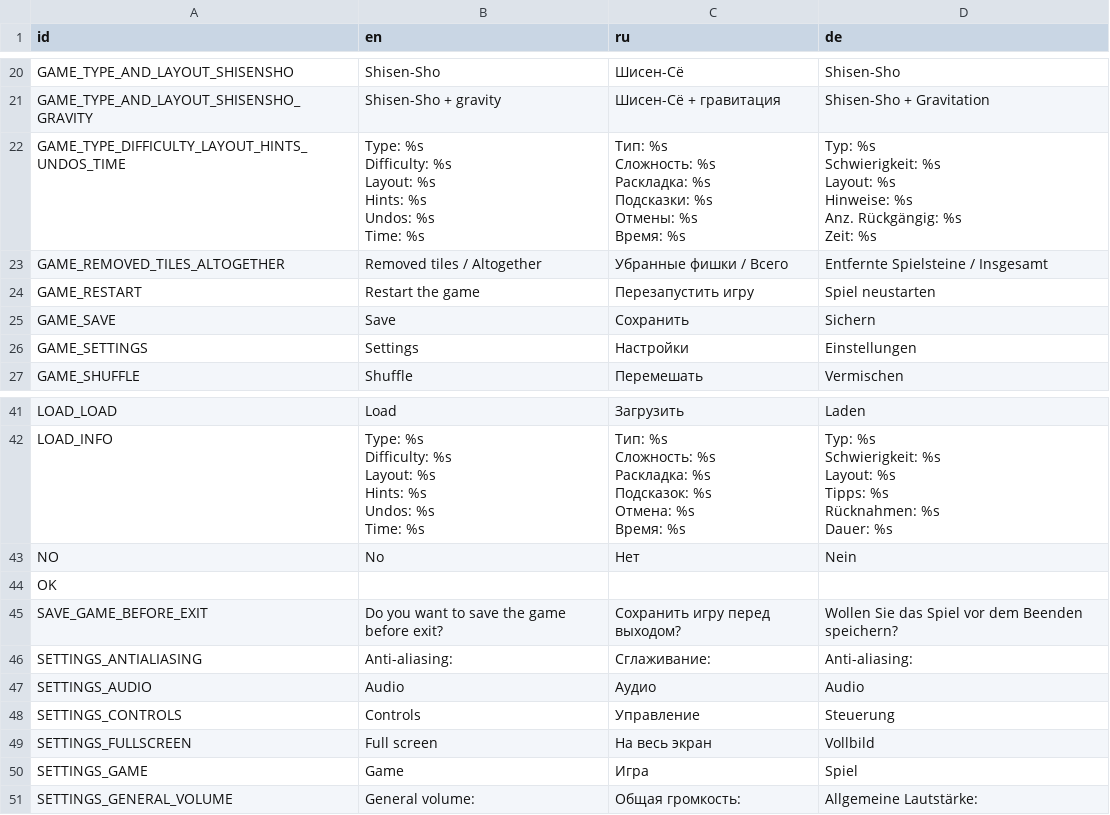
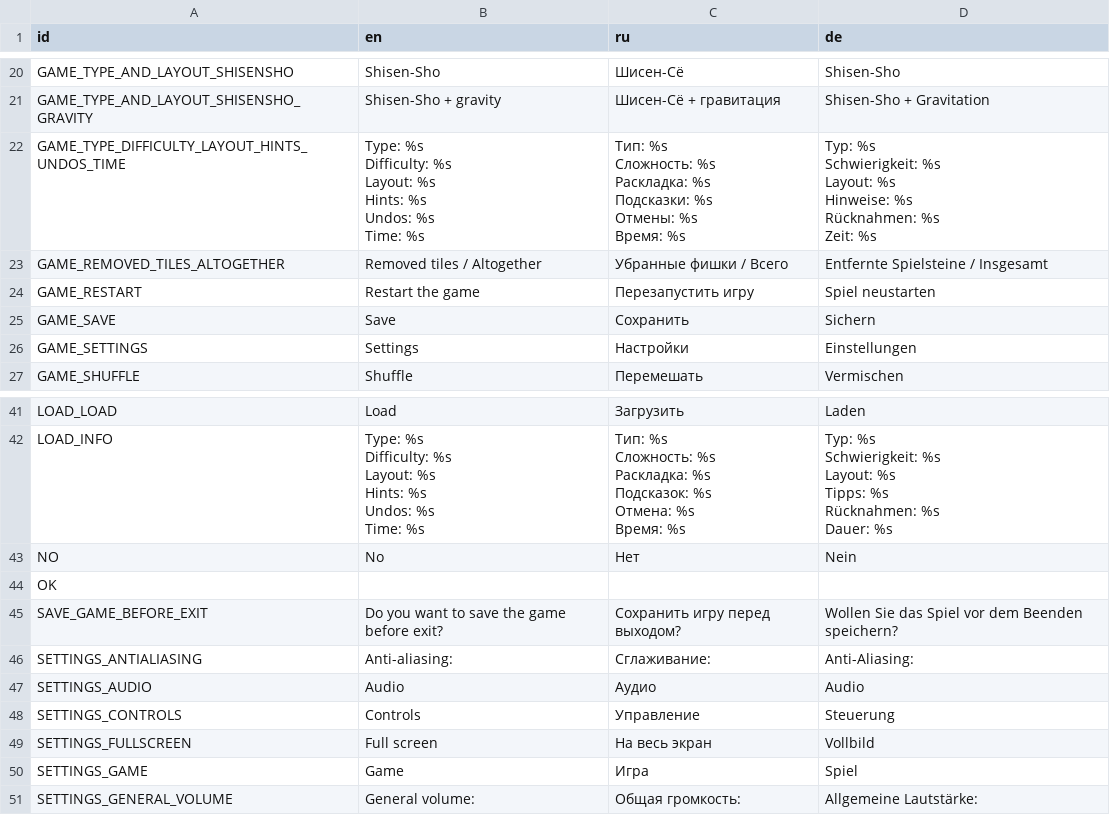
Before and after one commit to jnonline/ogstudio, a CSV file: mj_res/lang/ui.csv, drawn as a sheet; only a part is shown, gaps mark what is left out; the diff covers the shown part only.

```diff
--- a/mj_res/lang/ui.csv
+++ b/mj_res/lang/ui.csv
@@ -21,18 +21,18 @@
 "GAME_TYPE_AND_LAYOUT_SHISENSHO_GRAVITY";"Shisen-Sho + gravity";"Шисен-Сё + гравитация";"Shisen-Sho + Gravitation"
-"GAME_TYPE_DIFFICULTY_LAYOUT_HINTS_UNDOS_TIME";"Type: %s
-Difficulty: %s
-Layout: %s
-Hints: %s
-Undos: %s
-Time: %s";"Тип: %s
-Сложность: %s
-Раскладка: %s
-Подсказки: %s
-Отмены: %s
-Время: %s";"Typ: %s
-Schwierigkeit: %s
-Layout: %s
-Hinweise: %s
-Anz. Rückgängig: %s
-Zeit: %s"
+"GAME_TYPE_DIFFICULTY_LAYOUT_HINTS_UNDOS_TIME";"Type: %s
+Difficulty: %s
+Layout: %s
+Hints: %s
+Undos: %s
+Time: %s";"Тип: %s
+Сложность: %s
+Раскладка: %s
+Подсказки: %s
+Отмены: %s
+Время: %s";"Typ: %s
+Schwierigkeit: %s
+Layout: %s
+Hinweise: %s
+Rücknahmen: %s
+Zeit: %s"
 "GAME_REMOVED_TILES_ALTOGETHER";"Removed tiles / Altogether";"Убранные фишки / Всего";"Entfernte Spielsteine / Insgesamt"
@@ -252,3 +255,3 @@ Dauer: %s"
 "SAVE_GAME_BEFORE_EXIT";"Do you want to save the game before exit?";"Сохранить игру перед выходом?";"Wollen Sie das Spiel vor dem Beenden speichern?"
-"SETTINGS_ANTIALIASING";"Anti-aliasing:";"Сглаживание:";"Anti-aliasing:"
+"SETTINGS_ANTIALIASING";"Anti-aliasing:";"Сглаживание:";"Anti-Aliasing:"
 "SETTINGS_AUDIO";"Audio";"Аудио";"Audio"
```
Also changed, not shown: 11 edited cells elsewhere in this file, mj_res/lang/err.csv, 2 other files.
